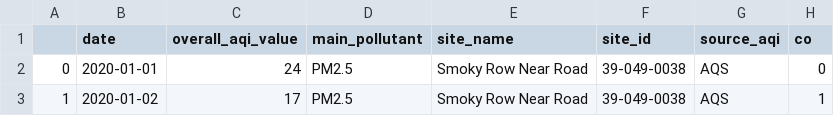
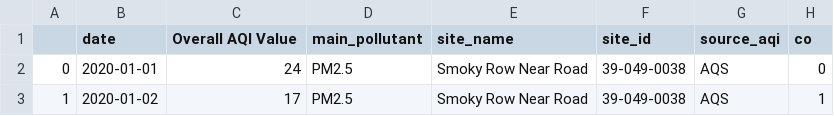
Before and after one commit to angiekl74/Project-2, a CSV file: Resources/UpdatedColumbus.csv, drawn as a sheet; only a part is shown; the diff names each change by its address in the sheet, - before the commit and + after, or states it on an @@ line.

```diff
--- a/Resources/UpdatedColumbus.csv
+++ b/Resources/UpdatedColumbus.csv
-C1: overall_aqi_value
+C1: Overall AQI Value
```
Also changed, not shown: Resources/UpdatedBoise.csv, Resources/UpdatedDetroit.csv, 7 other files.
